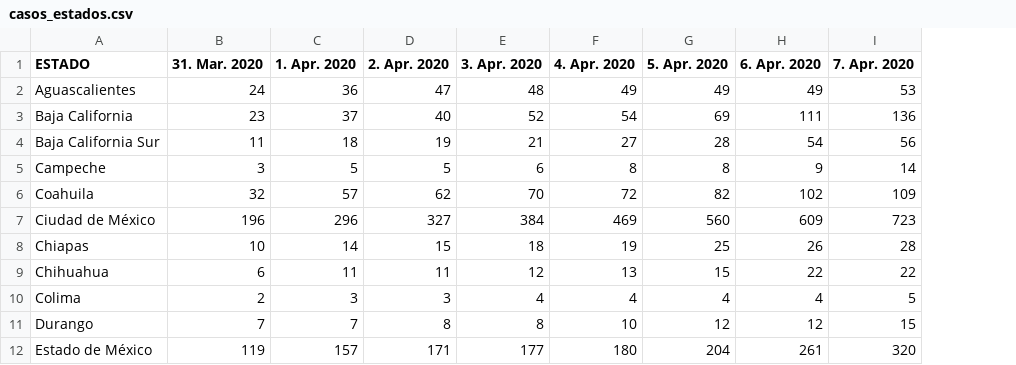
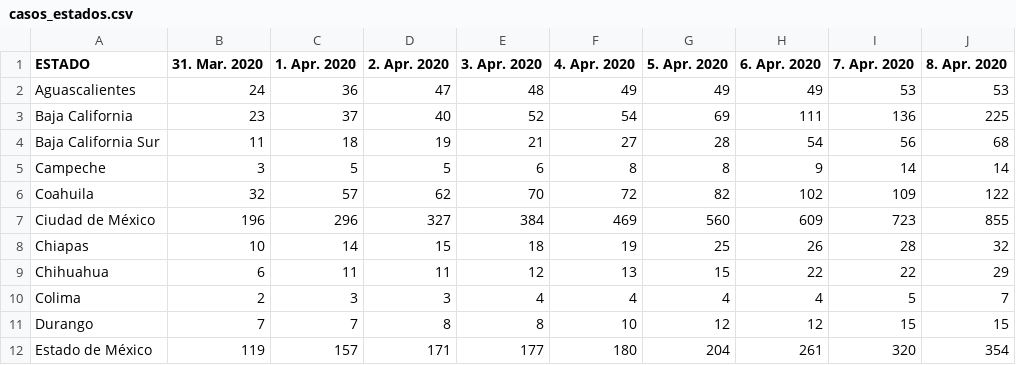
Before and after one commit to edgarVazquez43/MexCovid19, a CSV file: data/casos_estados.csv, drawn as a sheet; only a part is shown; the diff names each change by its address in the sheet, - before the commit and + after, or states it on an @@ line.

Commit message:
Update data to 8 April.

```diff
--- a/data/casos_estados.csv
+++ b/data/casos_estados.csv
+column J (8. Apr. 2020), rows 2-12: 53 | 225 | 68 | 14 | 122 | 855 | 32 | 29 | 7 | 15 | 354
```
Also changed, not shown: data/casos_ambulatorios_hospitalizados.csv, data/casos_totales.csv.
